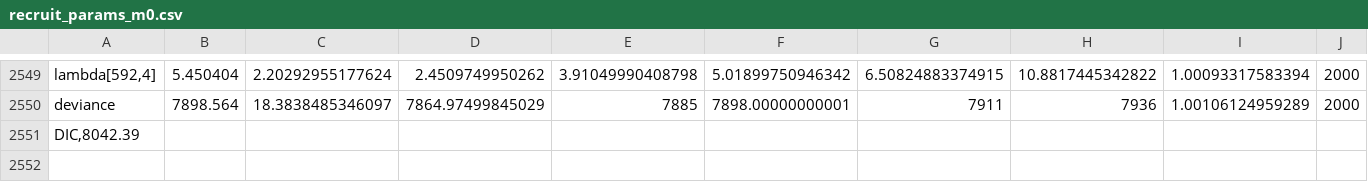
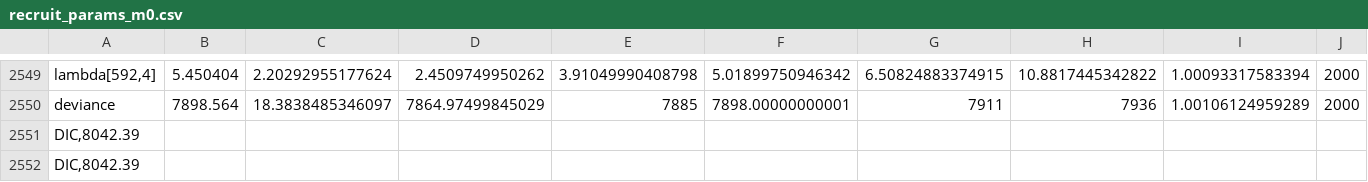
Before and after one commit to pbadler/ExperimentTests, a CSV file: removals/recruitment/recruit_params_m0.csv, drawn as a sheet; only a part is shown, gaps mark what is left out.

```diff
--- a/removals/recruitment/recruit_params_m0.csv
+++ b/removals/recruitment/recruit_params_m0.csv
@@ -2551 +2551,2 @@
 "DIC,8042.39"
+"DIC,8042.39"
```
Also changed, not shown: 7 other files.
